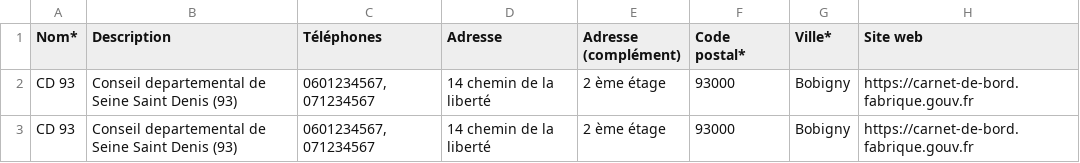
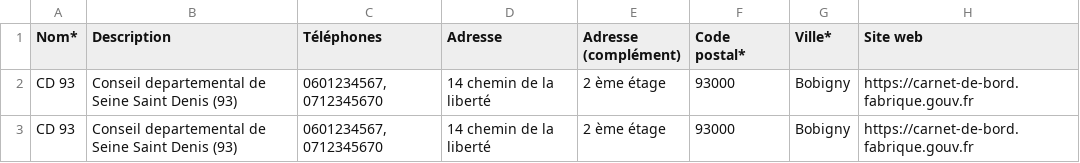
Before and after one commit to gip-inclusion/carnet-de-bord, a CSV file: e2e/resources/import_structures.csv, drawn as a sheet; only a part is shown; the diff names each change by its address in the sheet, - before the commit and + after, or states it on an @@ line.

Commit message:
chore: fix phone number in structure template data

```diff
--- a/e2e/resources/import_structures.csv
+++ b/e2e/resources/import_structures.csv
-C2:C3 (Téléphones): 0601234567, 071234567
+C2:C3 (Téléphones): 0601234567, 0712345670
```
